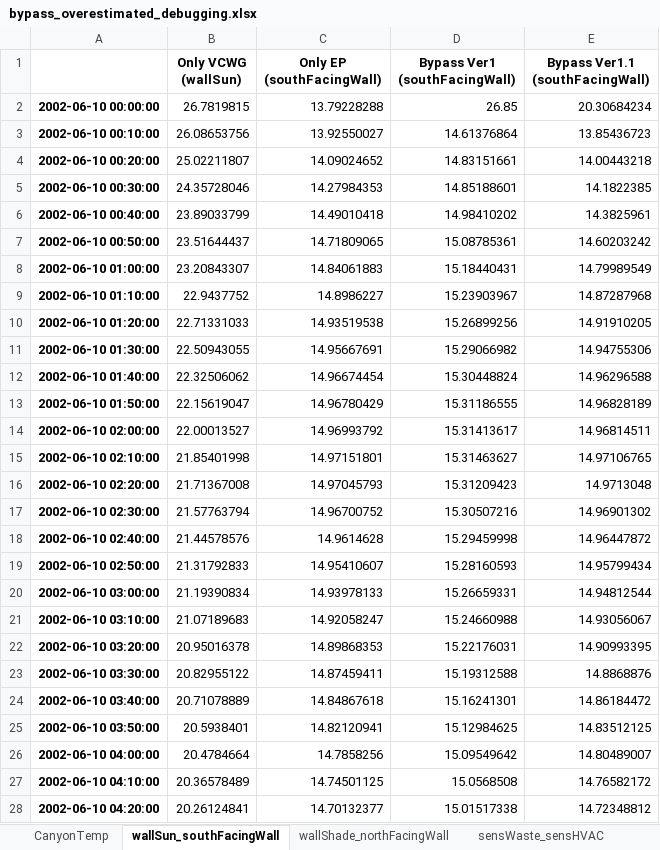
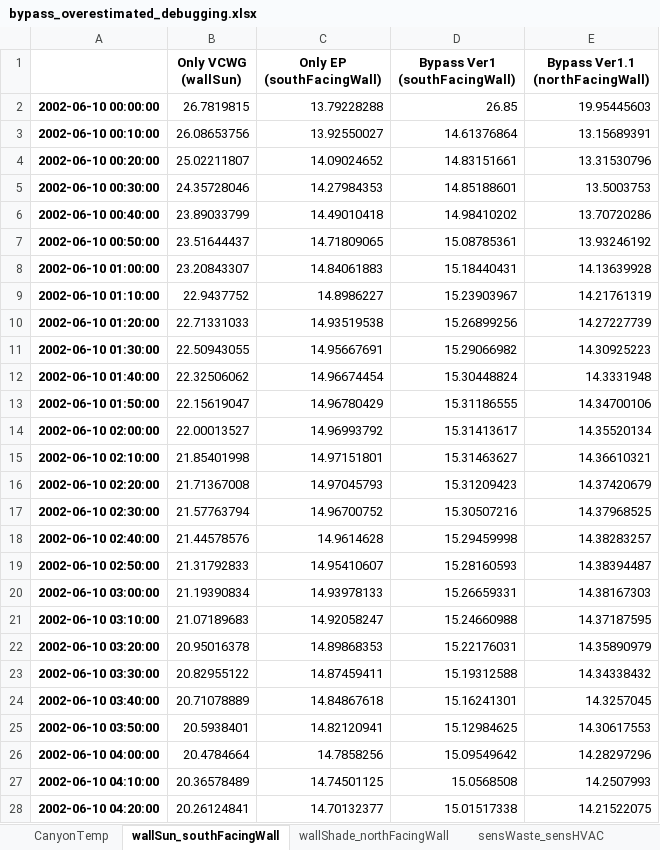
Before and after one commit to xixihaha1995/urban_climate_and_who, an Excel workbook: _2_cases_input_outputs/_05_Basel_BSPR_ue1/bypass_overestimated_debugging.xlsx, sheet wallSun_southFacingWall, drawn as a sheet; only a part is shown; values as stored, in another font and other column widths than the file's, no borders; the diff covers the shown part only; the diff names each change by its address in the sheet, - before the commit and + after, or states it on an @@ line.

Commit message:
try to debug roof

```diff
--- a/_2_cases_input_outputs/_05_Basel_BSPR_ue1/bypass_overestimated_debugging.xlsx (sheet wallSun_southFacingWall)
+++ b/_2_cases_input_outputs/_05_Basel_BSPR_ue1/bypass_overestimated_debugging.xlsx (sheet wallSun_southFacingWall)
-E1: Bypass Ver1.1 (southFacingWall)
+E1: Bypass Ver1.1 (northFacingWall)
-E2 (Bypass Ver1.1 (northFacingWall)): 20.30684234
+E2 (Bypass Ver1.1 (northFacingWall)): 19.95445603
-E3 (Bypass Ver1.1 (northFacingWall)): 13.85436723
+E3 (Bypass Ver1.1 (northFacingWall)): 13.15689391
-E4 (Bypass Ver1.1 (northFacingWall)): 14.00443218
+E4 (Bypass Ver1.1 (northFacingWall)): 13.31530796
-E5 (Bypass Ver1.1 (northFacingWall)): 14.1822385
+E5 (Bypass Ver1.1 (northFacingWall)): 13.5003753
-E6 (Bypass Ver1.1 (northFacingWall)): 14.3825961
+E6 (Bypass Ver1.1 (northFacingWall)): 13.70720286
-E7 (Bypass Ver1.1 (northFacingWall)): 14.60203242
+E7 (Bypass Ver1.1 (northFacingWall)): 13.93246192
-E8 (Bypass Ver1.1 (northFacingWall)): 14.79989549
+E8 (Bypass Ver1.1 (northFacingWall)): 14.13639928
-E9 (Bypass Ver1.1 (northFacingWall)): 14.87287968
+E9 (Bypass Ver1.1 (northFacingWall)): 14.21761319
-E10 (Bypass Ver1.1 (northFacingWall)): 14.91910205
+E10 (Bypass Ver1.1 (northFacingWall)): 14.27227739
-E11 (Bypass Ver1.1 (northFacingWall)): 14.94755306
+E11 (Bypass Ver1.1 (northFacingWall)): 14.30925223
-E12 (Bypass Ver1.1 (northFacingWall)): 14.96296588
+E12 (Bypass Ver1.1 (northFacingWall)): 14.3331948
-E13 (Bypass Ver1.1 (northFacingWall)): 14.96828189
+E13 (Bypass Ver1.1 (northFacingWall)): 14.34700106
-E14 (Bypass Ver1.1 (northFacingWall)): 14.96814511
+E14 (Bypass Ver1.1 (northFacingWall)): 14.35520134
-E15 (Bypass Ver1.1 (northFacingWall)): 14.97106765
+E15 (Bypass Ver1.1 (northFacingWall)): 14.36610321
-E16 (Bypass Ver1.1 (northFacingWall)): 14.9713048
+E16 (Bypass Ver1.1 (northFacingWall)): 14.37420679
-E17 (Bypass Ver1.1 (northFacingWall)): 14.96901302
+E17 (Bypass Ver1.1 (northFacingWall)): 14.37968525
-E18 (Bypass Ver1.1 (northFacingWall)): 14.96447872
+E18 (Bypass Ver1.1 (northFacingWall)): 14.38283257
-E19 (Bypass Ver1.1 (northFacingWall)): 14.95799434
+E19 (Bypass Ver1.1 (northFacingWall)): 14.38394487
-E20 (Bypass Ver1.1 (northFacingWall)): 14.94812544
+E20 (Bypass Ver1.1 (northFacingWall)): 14.38167303
-E21 (Bypass Ver1.1 (northFacingWall)): 14.93056067
+E21 (Bypass Ver1.1 (northFacingWall)): 14.37187595
-E22 (Bypass Ver1.1 (northFacingWall)): 14.90993395
+E22 (Bypass Ver1.1 (northFacingWall)): 14.35890979
-E23 (Bypass Ver1.1 (northFacingWall)): 14.8868876
+E23 (Bypass Ver1.1 (northFacingWall)): 14.34338432
-E24 (Bypass Ver1.1 (northFacingWall)): 14.86184472
+E24 (Bypass Ver1.1 (northFacingWall)): 14.3257045
-E25 (Bypass Ver1.1 (northFacingWall)): 14.83512125
+E25 (Bypass Ver1.1 (northFacingWall)): 14.30617553
-E26 (Bypass Ver1.1 (northFacingWall)): 14.80489007
+E26 (Bypass Ver1.1 (northFacingWall)): 14.28297296
-E27 (Bypass Ver1.1 (northFacingWall)): 14.76582172
+E27 (Bypass Ver1.1 (northFacingWall)): 14.2507993
-E28 (Bypass Ver1.1 (northFacingWall)): 14.72348812
+E28 (Bypass Ver1.1 (northFacingWall)): 14.21522075
```
Also changed, not shown: 693 edited cells elsewhere in this sheet, sheet wallShade_northFacingWall, _2_cases_input_outputs/_05_Basel_BSPR_ue1/refining_M2/vcwg_ep_saving/ver1.1/_BSPR_bypass_refining_M2_twoCallings_SpecHumProfile_Ratio.xlsx, _2_cases_input_outputs/_05_Basel_BSPR_ue1/refining_M2/vcwg_ep_saving/ver1.1/_BSPR_bypass_refining_M2_twoCallings_TempProfile_K.xlsx, 13 other files.
